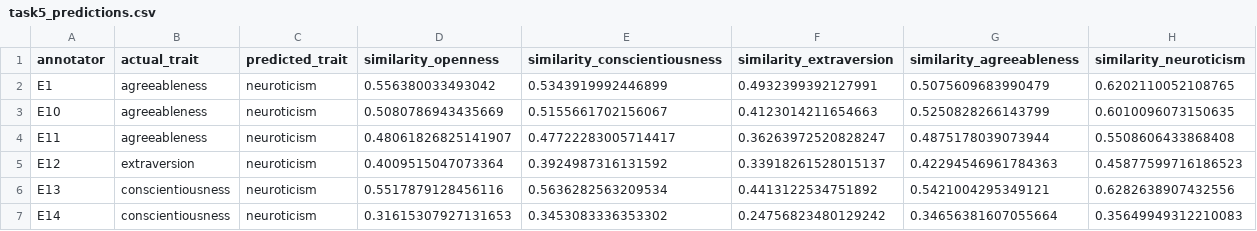
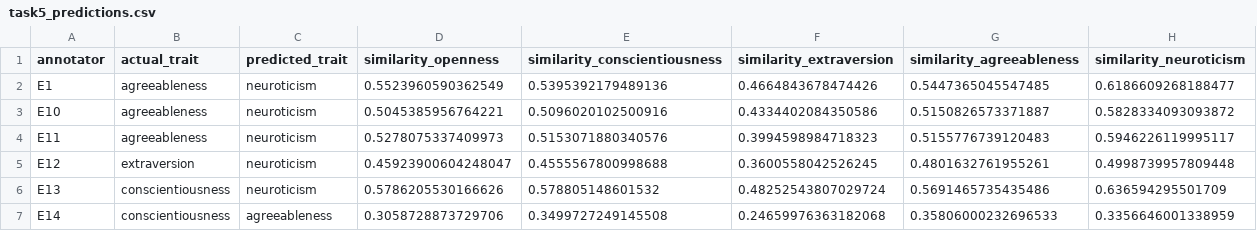
Before and after one commit to H3cth0r/personality-analysis-nlp, a CSV file: outputs/tables/task5_predictions.csv, drawn as a sheet; only a part is shown; the diff covers the shown part only.

```diff
--- a/outputs/tables/task5_predictions.csv
+++ b/outputs/tables/task5_predictions.csv
@@ -1,7 +1,7 @@
 annotator,actual_trait,predicted_trait,similarity_openness,similarity_conscientiousness,similarity_extraversion,similarity_agreeableness,similarity_neuroticism
-E1,agreeableness,neuroticism,0.556380033493042,0.5343919992446899,0.4932399392127991,0.5075609683990479,0.6202110052108765
-E10,agreeableness,neuroticism,0.5080786943435669,0.5155661702156067,0.4123014211654663,0.5250828266143799,0.6010096073150635
-E11,agreeableness,neuroticism,0.48061826825141907,0.47722283005714417,0.36263972520828247,0.4875178039073944,0.5508606433868408
-E12,extraversion,neuroticism,0.4009515047073364,0.3924987316131592,0.33918261528015137,0.42294546961784363,0.45877599716186523
-E13,conscientiousness,neuroticism,0.5517879128456116,0.5636282563209534,0.4413122534751892,0.5421004295349121,0.6282638907432556
-E14,conscientiousness,neuroticism,0.31615307927131653,0.3453083336353302,0.24756823480129242,0.34656381607055664,0.35649949312210083
+E1,agreeableness,neuroticism,0.5523960590362549,0.5395392179489136,0.4664843678474426,0.5447365045547485,0.6186609268188477
+E10,agreeableness,neuroticism,0.5045385956764221,0.5096020102500916,0.4334402084350586,0.5150826573371887,0.5828334093093872
+E11,agreeableness,neuroticism,0.5278075337409973,0.5153071880340576,0.3994598984718323,0.5155776739120483,0.5946226119995117
+E12,extraversion,neuroticism,0.45923900604248047,0.4555567800998688,0.3600558042526245,0.4801632761955261,0.4998739957809448
+E13,conscientiousness,neuroticism,0.5786205530166626,0.578805148601532,0.48252543807029724,0.5691465735435486,0.636594295501709
+E14,conscientiousness,agreeableness,0.3058728873729706,0.3499727249145508,0.24659976363182068,0.35806000232696533,0.3356646001338959
```
Also changed, not shown: 151 edited cells elsewhere in this file, outputs/tables/task5_classification_report.csv, outputs/tables/task5_mean_similarity.csv, 10 other files.
